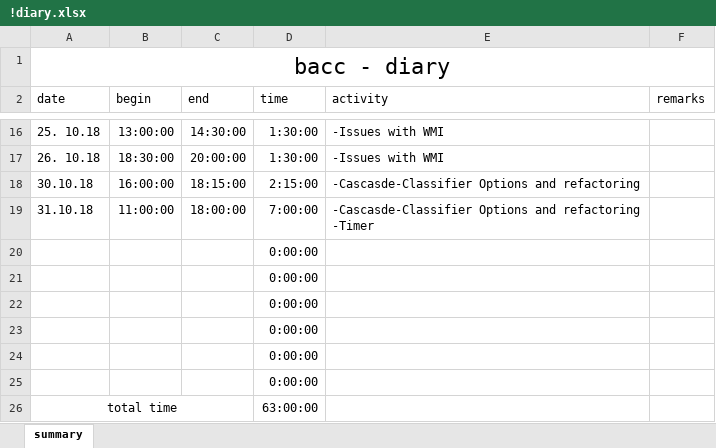
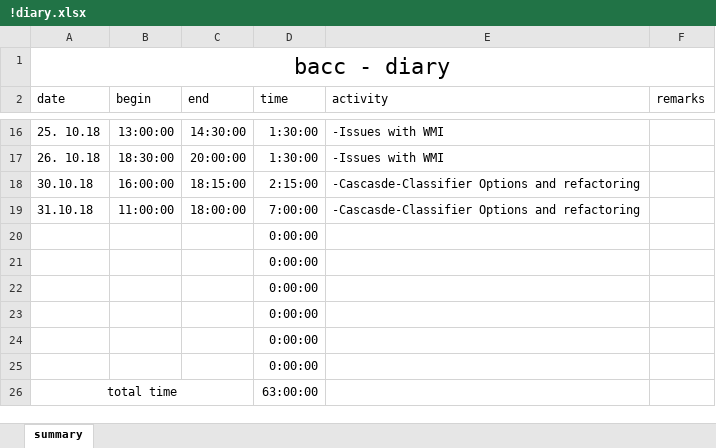
Before and after one commit to TheRealRolandDeschain/VisualDetection, an Excel workbook: VisualDetection/!diary.xlsx, sheet summary, drawn as a sheet; only a part is shown, gaps mark what is left out; values as stored, in another font and other column widths than the file's, no borders; ↵ is a line break in a cell; the diff names each change by its address in the sheet, - before the commit and + after, or states it on an @@ line.

Commit message:
diary update

```diff
--- a/VisualDetection/!diary.xlsx (sheet summary)
+++ b/VisualDetection/!diary.xlsx (sheet summary)
-E19 (activity): …and refactoring ↵ -Timer
+E19 (activity): …and refactoring
```
